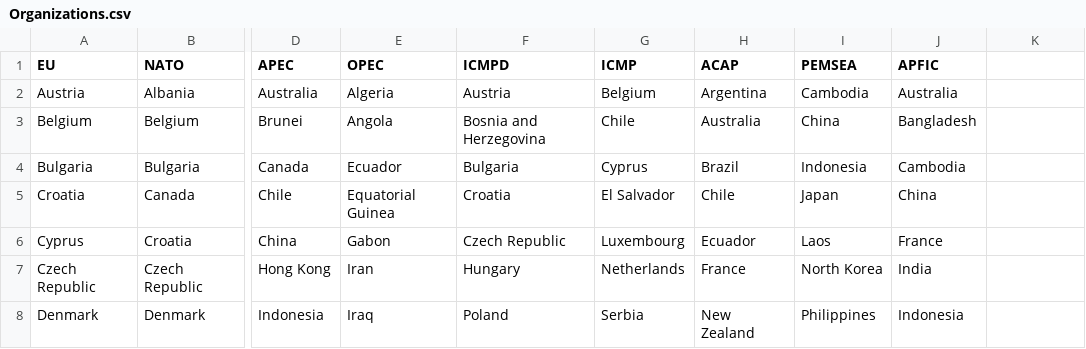
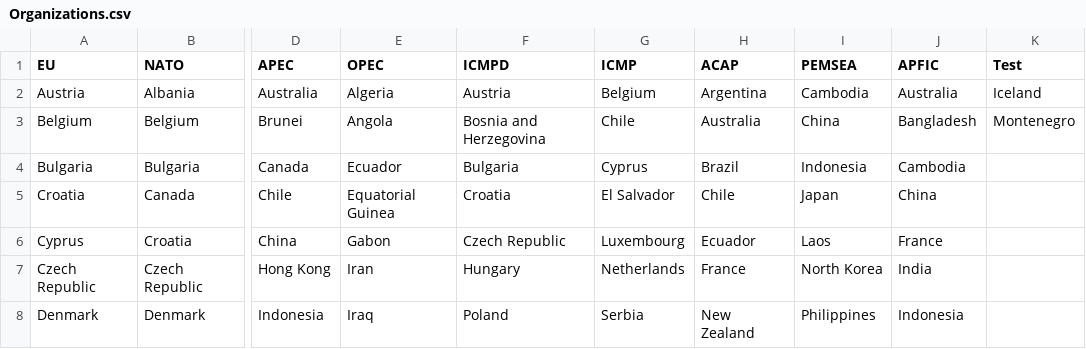
Before and after one commit to Sonny65/FinalProject, a CSV file: Organizations.csv, drawn as a sheet; only a part is shown, gaps mark what is left out; the diff names each change by its address in the sheet, - before the commit and + after, or states it on an @@ line.

Commit message:
Swapped out for test data

```diff
--- a/Organizations.csv
+++ b/Organizations.csv
-K1: (empty)
+K1: Test
-K2 (Test): (empty)
+K2 (Test): Iceland
-K3 (Test): (empty)
+K3 (Test): Montenegro
```
Also changed, not shown: 2 other files.
